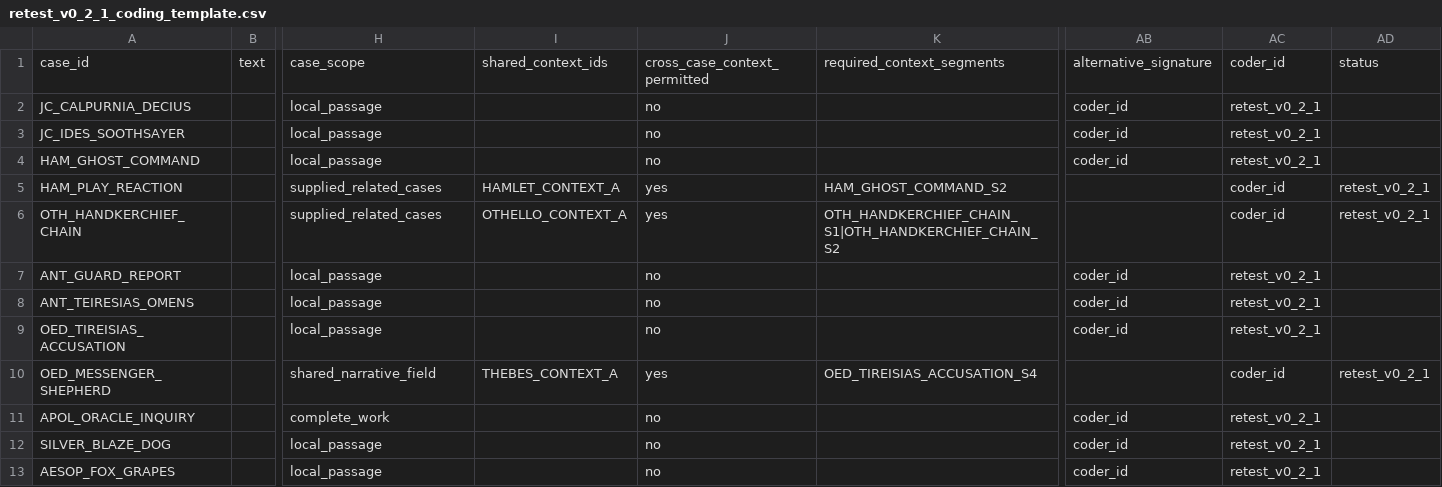
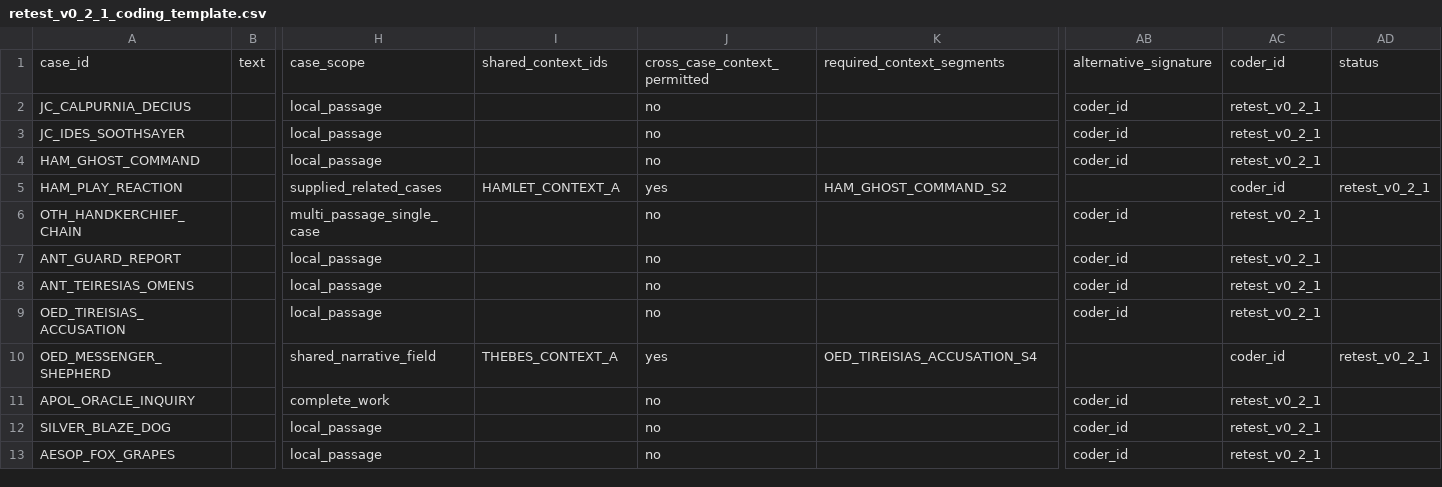
Before and after one commit to ZhijiWang/TRIM, a CSV file: data/retest_v0_2_1_coding_template.csv, drawn as a sheet; only a part is shown, gaps mark what is left out; the diff names each change by its address in the sheet, - before the commit and + after, or states it on an @@ line.

```diff
--- a/data/retest_v0_2_1_coding_template.csv
+++ b/data/retest_v0_2_1_coding_template.csv
-H6: supplied_related_cases
+H6: multi_passage_single_case
-I6: OTHELLO_CONTEXT_A
+I6: (empty)
-J6: yes
+J6: no
-K6: OTH_HANDKERCHIEF_CHAIN_S1|OTH_HANDKERCHIEF_CHAIN_S2
+K6: (empty)
-AB6: (empty)
+AB6: coder_id
-AC6: coder_id
+AC6: retest_v0_2_1
-AD6: retest_v0_2_1
+AD6: (empty)
```
Also changed, not shown: data/retest_v0_2_1_case_manifest.csv, data/retest_v0_2_1_shared_context_registry.csv, 28 other files.
